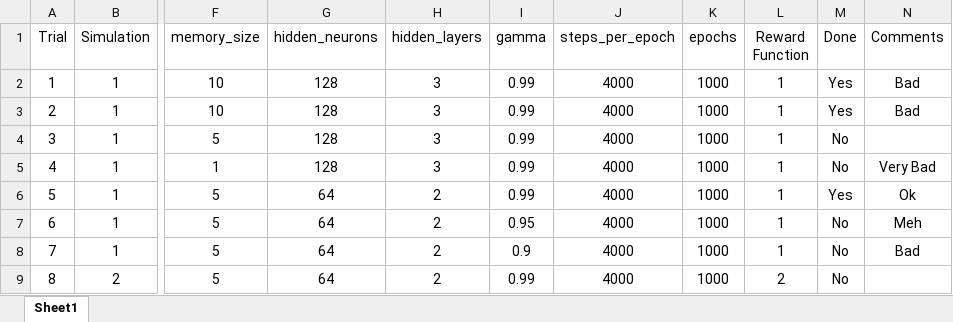
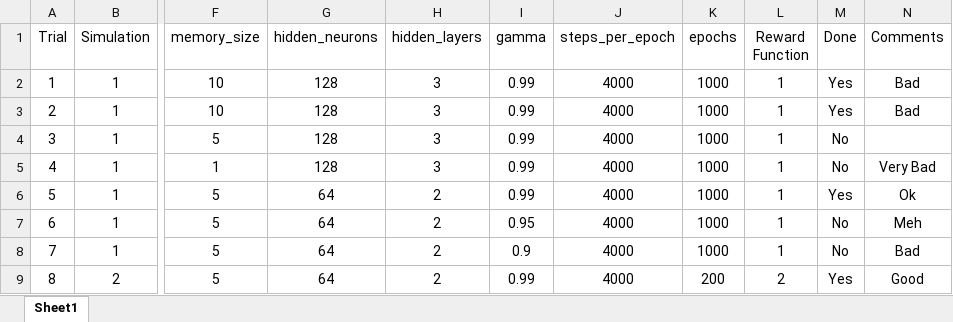
Before and after one commit to Ocean0000000/CPTS-437-DDPG-RSSI-Car, an Excel workbook: documentation/trials.xlsx, sheet Sheet1, drawn as a sheet; only a part is shown, gaps mark what is left out; values as stored, in another font and other column widths than the file's, no borders; the diff names each change by its address in the sheet, - before the commit and + after, or states it on an @@ line.

Commit message:
Trial 8 complete

```diff
--- a/documentation/trials.xlsx (sheet Sheet1)
+++ b/documentation/trials.xlsx (sheet Sheet1)
-K9 (epochs): 1000
+K9 (epochs): 200
-M9 (Done): No
+M9 (Done): Yes
-N9 (Comments): (empty)
+N9 (Comments): Good
```
Also changed, not shown: 5 other files.
